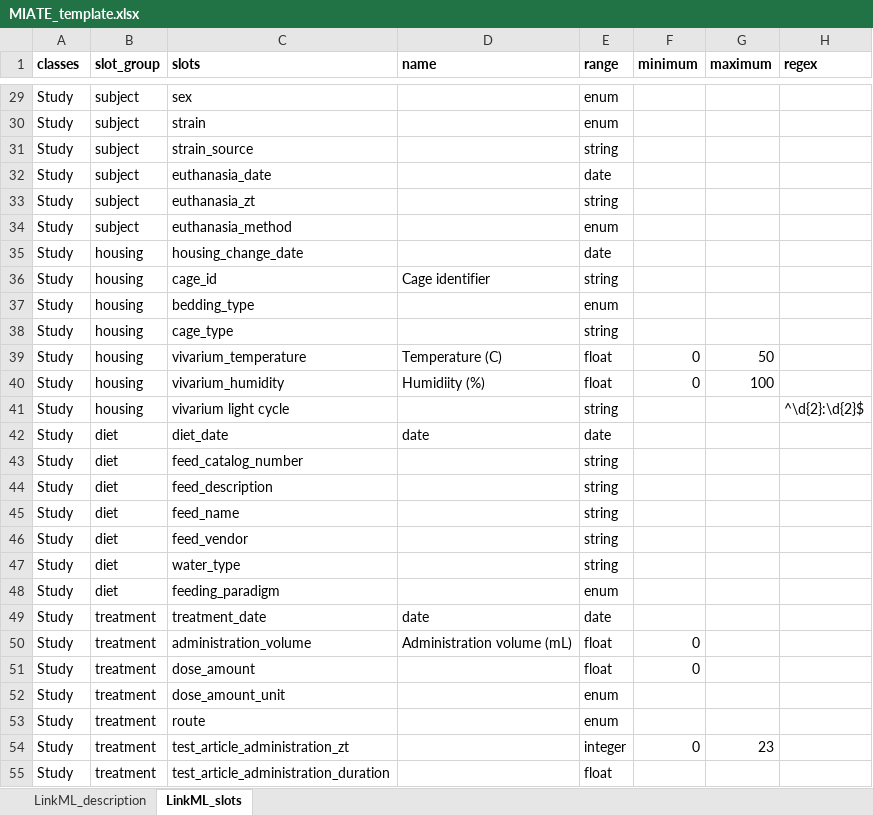
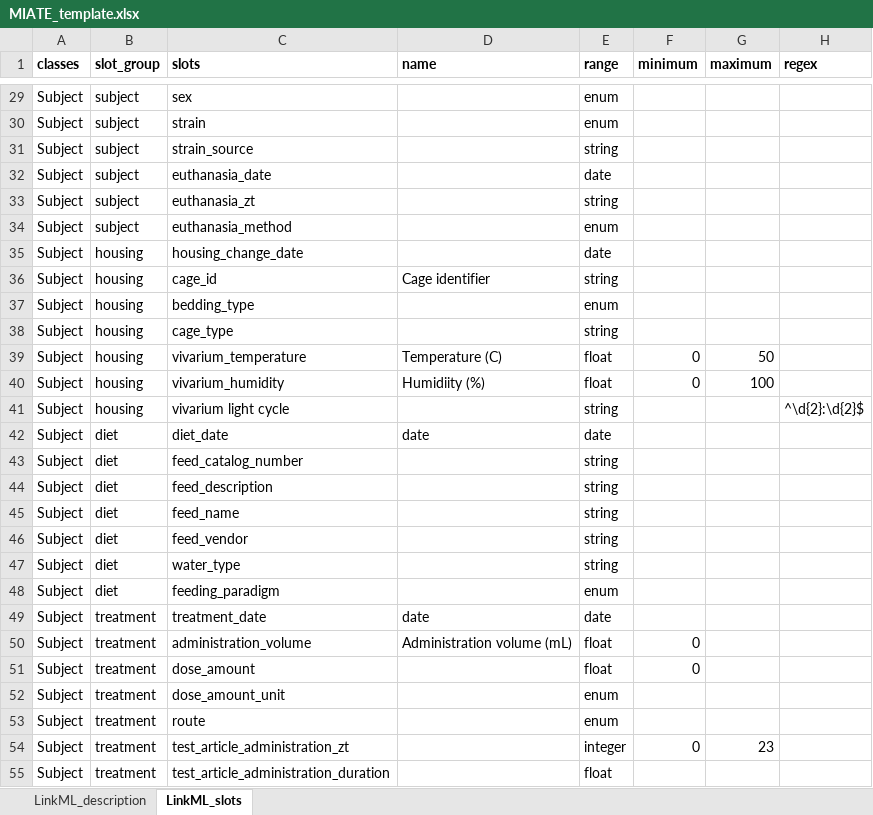
Before and after one commit to naultran/ToxRSCat, an Excel workbook: templates/miate/MIATE_template.xlsx, sheet LinkML_slots, drawn as a sheet; only a part is shown, gaps mark what is left out; values as stored, in another font and other column widths than the file's, no borders; the diff covers the shown part only; the diff names each change by its address in the sheet, - before the commit and + after, or states it on an @@ line.

```diff
--- a/templates/miate/MIATE_template.xlsx (sheet LinkML_slots)
+++ b/templates/miate/MIATE_template.xlsx (sheet LinkML_slots)
-A29:A55 (classes): Study
+A29:A55 (classes): Subject
```
Also changed, not shown: 1 added row, 1 removed row, 34 edited cells and cell formats elsewhere in this sheet, 4 other files.
